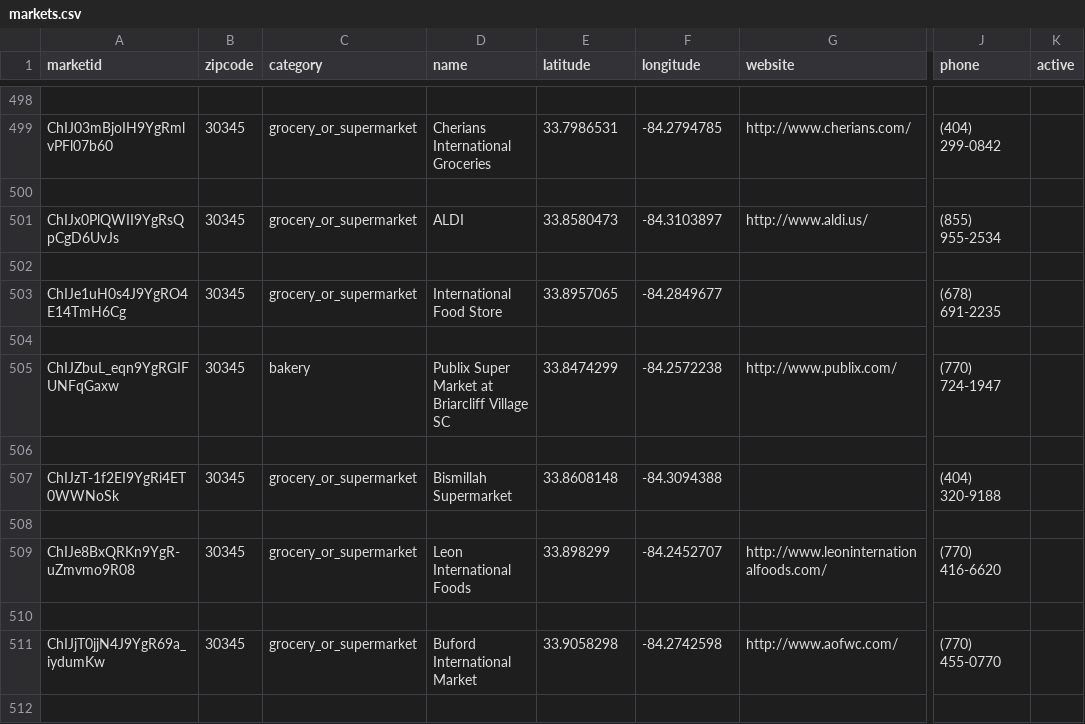
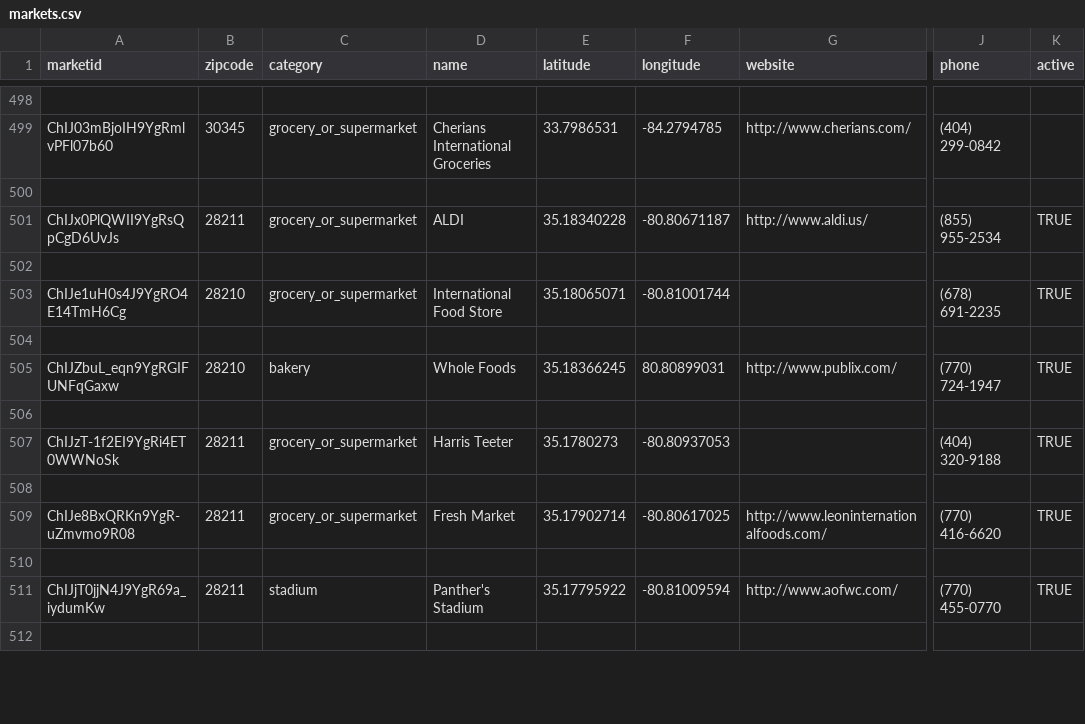
Before and after one commit to pdhoward/seeder, a CSV file: data/markets.csv, drawn as a sheet; only a part is shown, gaps mark what is left out; the diff covers the shown part only; the diff names each change by its address in the sheet, - before the commit and + after, or states it on an @@ line.

Commit message:
update market test data set

```diff
--- a/data/markets.csv
+++ b/data/markets.csv
-B501 (zipcode): 30345
+B501 (zipcode): 28211
-E501 (latitude): 33.8580473
+E501 (latitude): 35.18340228
-F501 (longitude): -84.3103897
+F501 (longitude): -80.80671187
-K501 (active): (empty)
+K501 (active): TRUE
-B503 (zipcode): 30345
+B503 (zipcode): 28210
-E503 (latitude): 33.8957065
+E503 (latitude): 35.18065071
-F503 (longitude): -84.2849677
+F503 (longitude): -80.81001744
-K503 (active): (empty)
+K503 (active): TRUE
-B505 (zipcode): 30345
+B505 (zipcode): 28210
-D505 (name): Publix Super Market at Briarcliff Village SC
+D505 (name): Whole Foods
-E505 (latitude): 33.8474299
+E505 (latitude): 35.18366245
-F505 (longitude): -84.2572238
+F505 (longitude): 80.80899031
-K505 (active): (empty)
+K505 (active): TRUE
-B507 (zipcode): 30345
+B507 (zipcode): 28211
-D507 (name): Bismillah Supermarket
+D507 (name): Harris Teeter
-E507 (latitude): 33.8608148
+E507 (latitude): 35.1780273
-F507 (longitude): -84.3094388
+F507 (longitude): -80.80937053
-K507 (active): (empty)
+K507 (active): TRUE
-B509 (zipcode): 30345
+B509 (zipcode): 28211
-D509 (name): Leon International Foods
+D509 (name): Fresh Market
-E509 (latitude): 33.898299
+E509 (latitude): 35.17902714
-F509 (longitude): -84.2452707
+F509 (longitude): -80.80617025
-K509 (active): (empty)
+K509 (active): TRUE
-B511 (zipcode): 30345
+B511 (zipcode): 28211
-C511 (category): grocery_or_supermarket
+C511 (category): stadium
-D511 (name): Buford International Market
+D511 (name): Panther's Stadium
-E511 (latitude): 33.9058298
+E511 (latitude): 35.17795922
-F511 (longitude): -84.2742598
+F511 (longitude): -80.81009594
-K511 (active): (empty)
+K511 (active): TRUE
```
Also changed, not shown: 22 edited cells elsewhere in this file.
